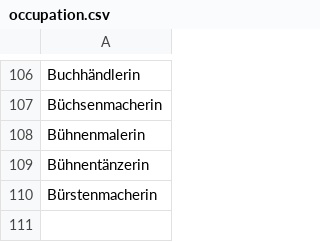
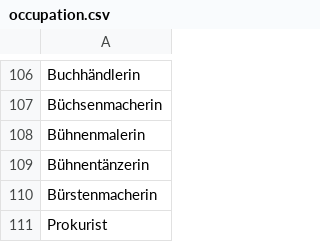
Before and after one commit to mclong6/BachelorarbeitCode, a CSV file: occupation.csv, drawn as a sheet; only a part is shown, gaps mark what is left out.

```diff
--- a/occupation.csv
+++ b/occupation.csv
@@ -110 +110,2 @@ Bühnentänzerin
 Bürstenmacherin
+Prokurist
```
Also changed, not shown: 5 other files.
